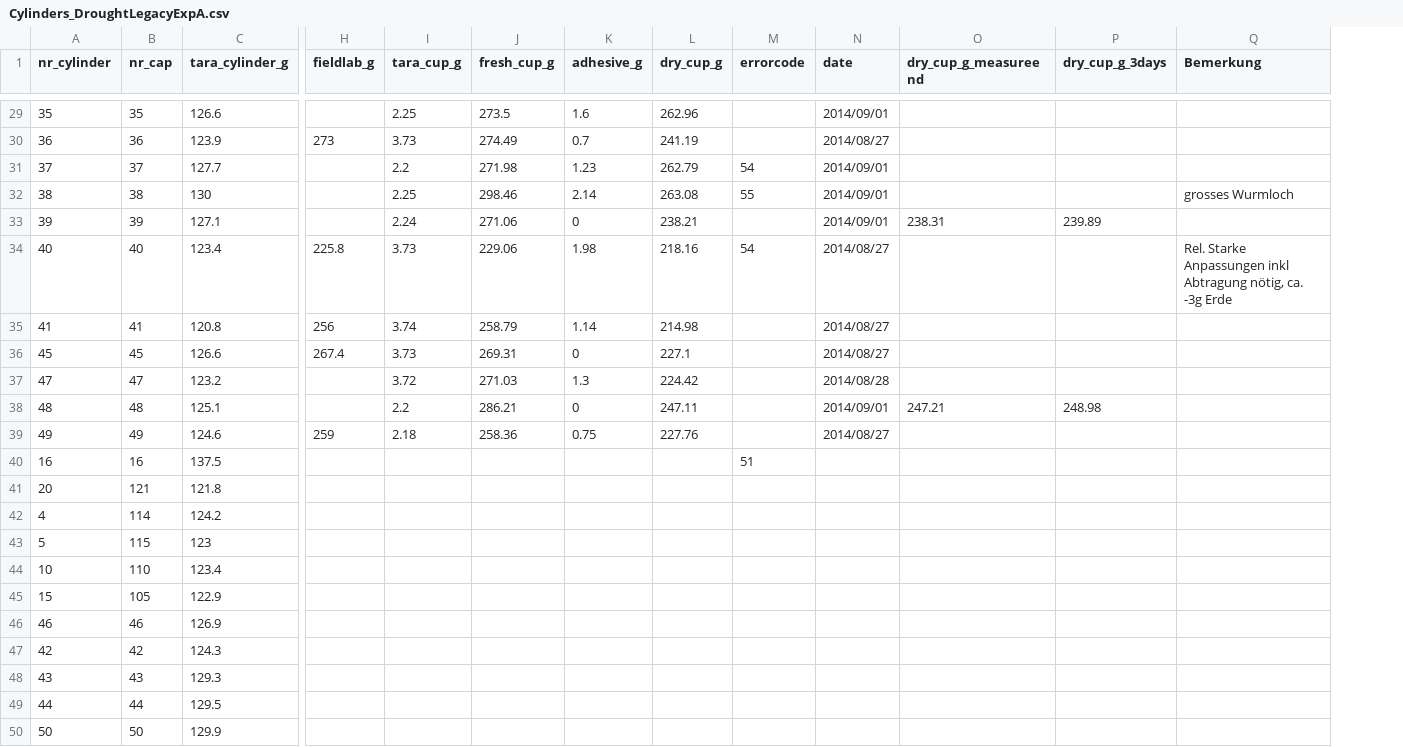
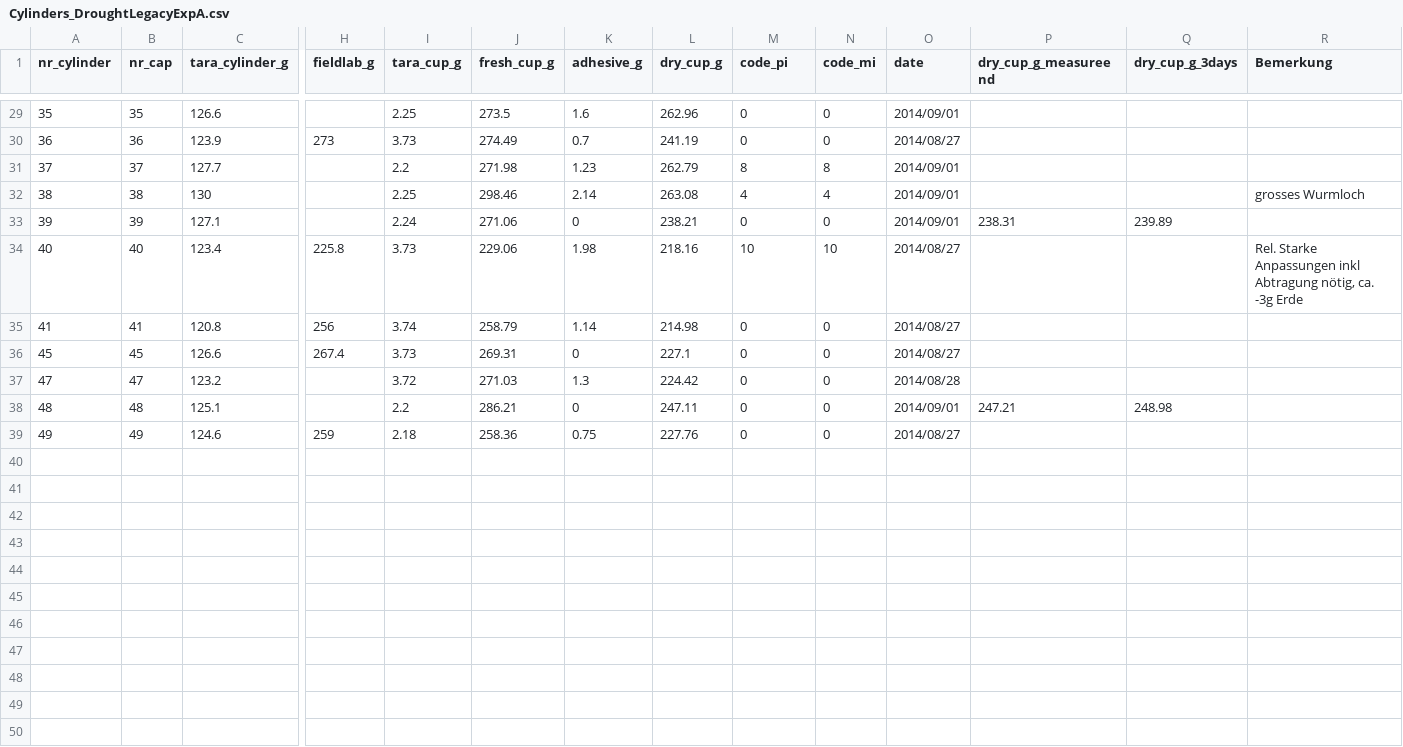
Before and after one commit to martinzbinden/droughtlegacy, a CSV file: data/a/soil/cylinders/Cylinders_DroughtLegacyExpA.csv, drawn as a sheet; only a part is shown, gaps mark what is left out; removed rows and columns are numbered as before the commit, all else as after; rows hold the shown columns only; the diff covers the shown part only; the diff names each change by its address in the sheet, - before the commit and + after, or states it on an @@ line.

```diff
--- a/data/a/soil/cylinders/Cylinders_DroughtLegacyExpA.csv
+++ b/data/a/soil/cylinders/Cylinders_DroughtLegacyExpA.csv
+column N (code_mi), rows 29-39: 0 | 0 | 8 | 4 | 0 | 10 | 0 | 0 | 0 | 0 | 0
-M1: errorcode
+M1: code_pi
-M29:M30 (code_pi): (empty)
+M29:M30 (code_pi): 0
-M31 (code_pi): 54
+M31 (code_pi): 8
-M32 (code_pi): 55
+M32 (code_pi): 4
-M33 (code_pi): (empty)
+M33 (code_pi): 0
-M34 (code_pi): 54
+M34 (code_pi): 10
-M35:M39 (code_pi): (empty)
+M35:M39 (code_pi): 0
-row 40: 16 | 16 | 137.5 |  |  |  |  |  | 51
-row 41: 20 | 121 | 121.8
-row 42: 4 | 114 | 124.2
-row 43: 5 | 115 | 123
-row 44: 10 | 110 | 123.4
-row 45: 15 | 105 | 122.9
-row 46: 46 | 46 | 126.9
-row 47: 42 | 42 | 124.3
-row 48: 43 | 43 | 129.3
-row 49: 44 | 44 | 129.5
-row 50: 50 | 50 | 129.9
```
Also changed, not shown: 20 edited cells elsewhere in this file, data/c/potweight/Stichprobe_Wassergehalt.csv, 16 other files.
